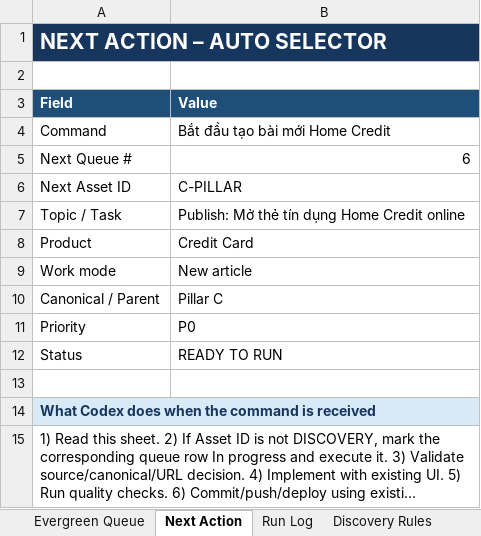
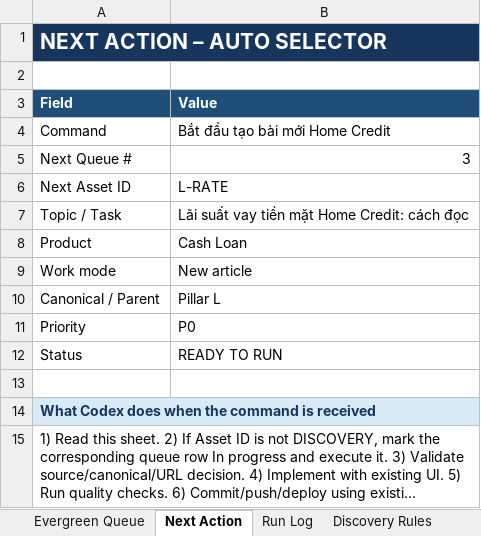
Before and after one commit to vothanhphatsocial/1phutdangky, an Excel workbook: docs/content/1phutdangky_Home_Credit_Evergreen_Content_Engine.xlsx, sheet Next Action, drawn as a sheet; long unchanged cells end in …; values as stored, in another font and other column widths than the file's, no borders; the diff names each change by its address in the sheet, - before the commit and + after, or states it on an @@ line.

Commit message:
feat(content): publish Home Credit credit card guide

```diff
--- a/docs/content/1phutdangky_Home_Credit_Evergreen_Content_Engine.xlsx (sheet Next Action)
+++ b/docs/content/1phutdangky_Home_Credit_Evergreen_Content_Engine.xlsx (sheet Next Action)
-B5 (Value): 6
+B5 (Value): 3
-B6 (Value): C-PILLAR
+B6 (Value): L-RATE
-B7 (Value): Publish: Mở thẻ tín dụng Home Credit online
+B7 (Value): Lãi suất vay tiền mặt Home Credit: cách đọc
-B8 (Value): Credit Card
+B8 (Value): Cash Loan
-B10 (Value): Pillar C
+B10 (Value): Pillar L
```
Also changed, not shown: sheet Run Log, sheet Publish Source Matrix, sheet Evergreen Queue, sheet Execution Briefs, sheet CTA Matrix, 3 other files.
